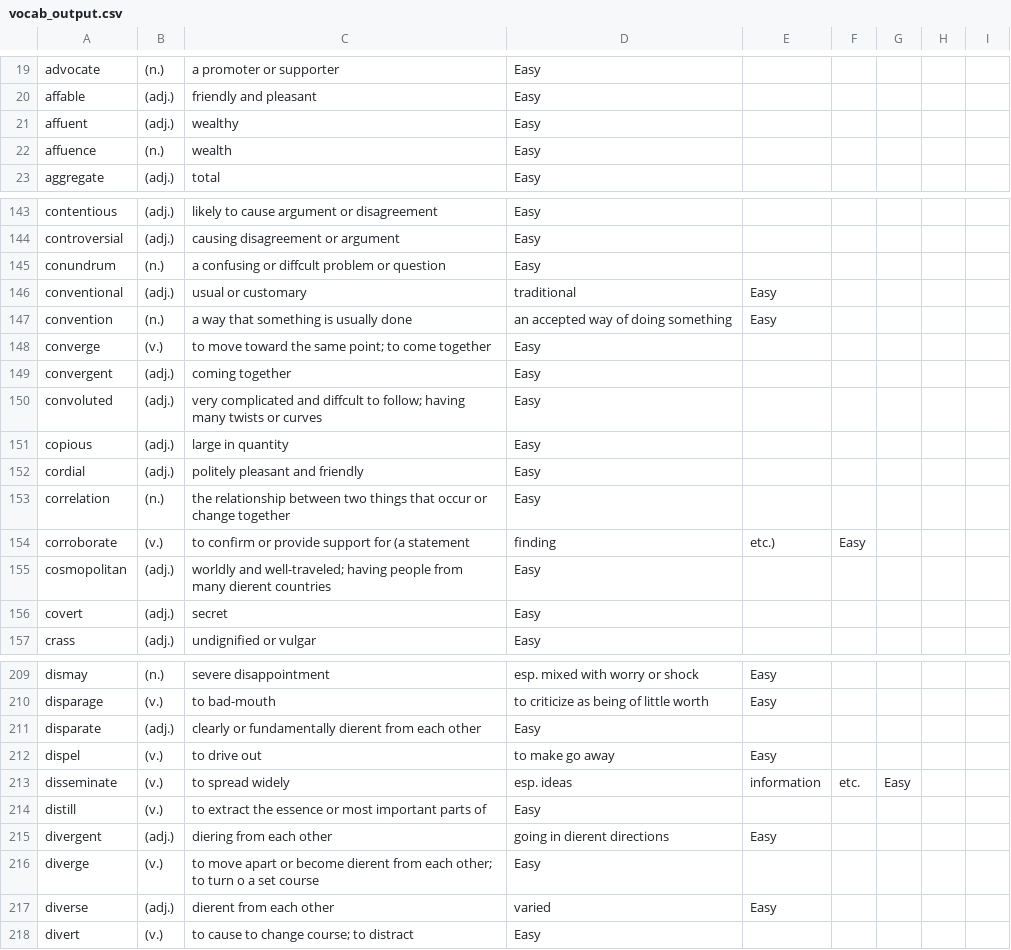
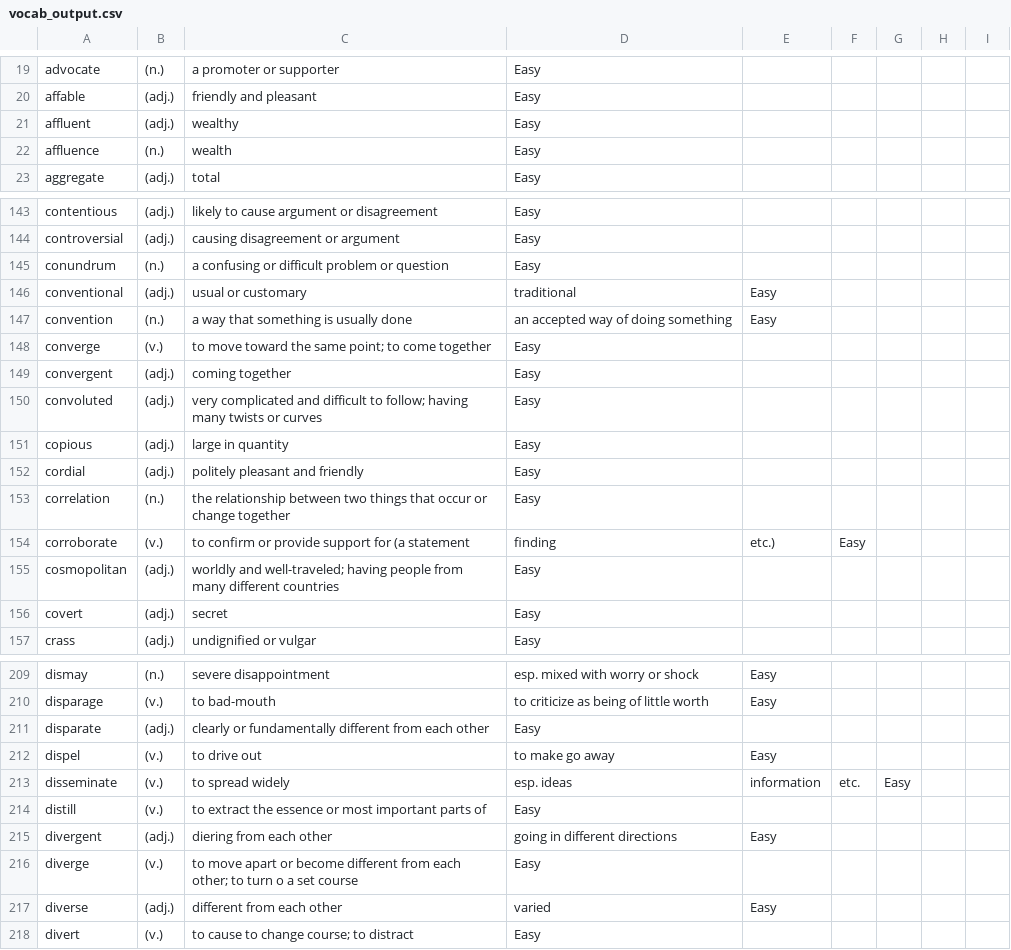
Before and after one commit to sarthak-91/flashcard, a CSV file: vocab_output.csv, drawn as a sheet; only a part is shown, gaps mark what is left out; the diff covers the shown part only.

```diff
--- a/vocab_output.csv
+++ b/vocab_output.csv
@@ -20,4 +20,4 @@ advocate,(n.),a promoter or supporter,Easy
 affable,(adj.),friendly and pleasant,Easy
-affuent,(adj.),wealthy,Easy
-affuence,(n.),wealth,Easy
+affluent,(adj.),wealthy,Easy
+affluence,(n.),wealth,Easy
 aggregate,(adj.),total,Easy
@@ -144,3 +144,3 @@ contentious,(adj.),likely to cause argument or disagreement,Easy
 controversial,(adj.),causing disagreement or argument,Easy
-conundrum,(n.),a confusing or diffcult problem or question,Easy
+conundrum,(n.),a confusing or difficult problem or question,Easy
 conventional,(adj.),usual or customary, traditional,Easy
@@ -149,3 +149,3 @@ converge,(v.),to move toward the same point; to come together,Easy
 convergent,(adj.),coming together,Easy
-convoluted,(adj.),very complicated and diffcult to follow; having many twists or curves,Easy
+convoluted,(adj.),very complicated and difficult to follow; having many twists or curves,Easy
 copious,(adj.),large in quantity,Easy
@@ -154,3 +154,3 @@ correlation,(n.),the relationship between two things that occur or change togeth
 corroborate,(v.),to conﬁrm or provide support for (a statement, ﬁnding, etc.),Easy
-cosmopolitan,(adj.),worldly and well-traveled; having people from many dierent countries,Easy
+cosmopolitan,(adj.),worldly and well-traveled; having people from many different countries,Easy
 covert,(adj.),secret,Easy
@@ -210,3 +210,3 @@ dismay,(n.),severe disappointment, esp. mixed with worry or shock,Easy
 disparage,(v.),to bad-mouth, to criticize as being of little worth,Easy
-disparate,(adj.),clearly or fundamentally dierent from each other,Easy
+disparate,(adj.),clearly or fundamentally different from each other,Easy
 dispel,(v.),to drive out, to make go away,Easy
@@ -214,5 +214,5 @@ disseminate,(v.),to spread widely, esp. ideas, information, etc.,Easy
 distill,(v.),to extract the essence or most important parts of,Easy
-divergent,(adj.),diering from each other, going in dierent directions,Easy
-diverge,(v.),to move apart or become dierent from each other; to turn o a set course,Easy
-diverse,(adj.),dierent from each other, varied,Easy
+divergent,(adj.),diering from each other, going in different directions,Easy
+diverge,(v.),to move apart or become different from each other; to turn o a set course,Easy
+diverse,(adj.),different from each other, varied,Easy
 divert,(v.),to cause to change course; to distract,Easy
```
Also changed, not shown: 85 edited cells elsewhere in this file.
